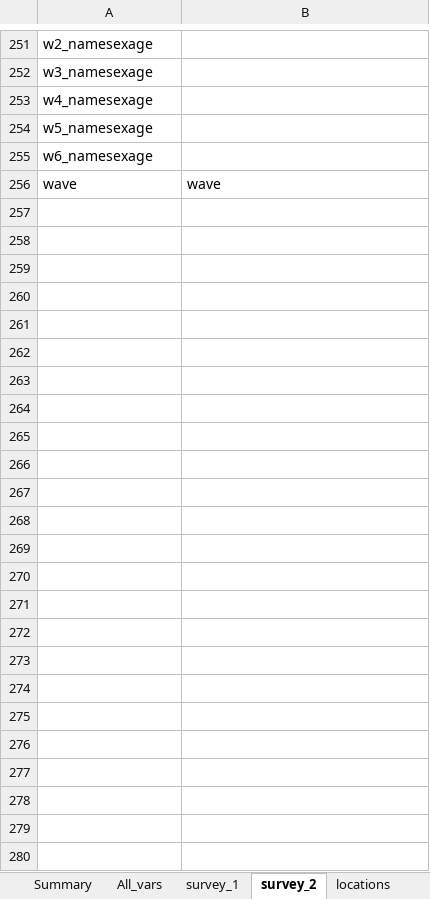
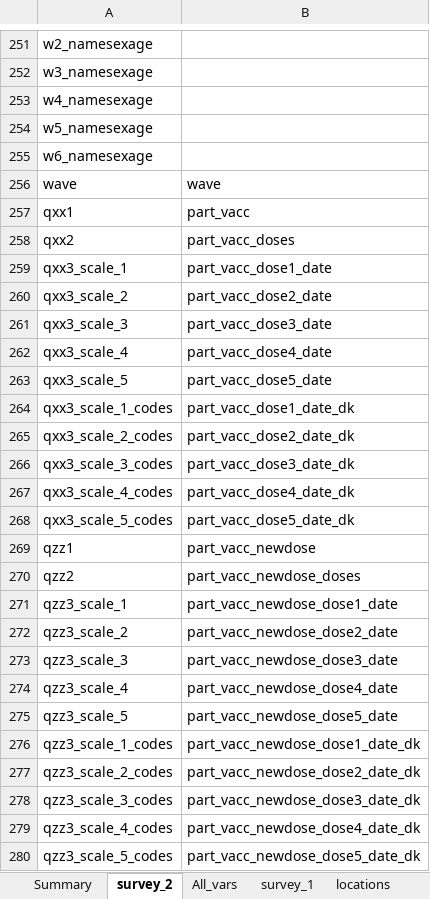
Before and after one commit to jarvisc1/comix_data_clean, an Excel workbook: codebook/var_names.xlsx, sheet survey_2, drawn as a sheet; only a part is shown, gaps mark what is left out; values as stored, in another font and other column widths than the file's, no borders; the diff names each change by its address in the sheet, - before the commit and + after, or states it on an @@ line.

```diff
--- a/codebook/var_names.xlsx (sheet survey_2)
+++ b/codebook/var_names.xlsx (sheet survey_2)
@@ sheet tab order changed: Summary | survey_2 | All_vars | survey_1 | locations @@
+row 257: qxx1 | part_vacc
+row 258: qxx2 | part_vacc_doses
+row 259: qxx3_scale_1 | part_vacc_dose1_date
+row 260: qxx3_scale_2 | part_vacc_dose2_date
+row 261: qxx3_scale_3 | part_vacc_dose3_date
+row 262: qxx3_scale_4 | part_vacc_dose4_date
+row 263: qxx3_scale_5 | part_vacc_dose5_date
+row 264: qxx3_scale_1_codes | part_vacc_dose1_date_dk
+row 265: qxx3_scale_2_codes | part_vacc_dose2_date_dk
+row 266: qxx3_scale_3_codes | part_vacc_dose3_date_dk
+row 267: qxx3_scale_4_codes | part_vacc_dose4_date_dk
+row 268: qxx3_scale_5_codes | part_vacc_dose5_date_dk
+row 269: qzz1 | part_vacc_newdose
+row 270: qzz2 | part_vacc_newdose_doses
+row 271: qzz3_scale_1 | part_vacc_newdose_dose1_date
+row 272: qzz3_scale_2 | part_vacc_newdose_dose2_date
+row 273: qzz3_scale_3 | part_vacc_newdose_dose3_date
+row 274: qzz3_scale_4 | part_vacc_newdose_dose4_date
+row 275: qzz3_scale_5 | part_vacc_newdose_dose5_date
+row 276: qzz3_scale_1_codes | part_vacc_newdose_dose1_date_dk
+row 277: qzz3_scale_2_codes | part_vacc_newdose_dose2_date_dk
+row 278: qzz3_scale_3_codes | part_vacc_newdose_dose3_date_dk
+row 279: qzz3_scale_4_codes | part_vacc_newdose_dose4_date_dk
+row 280: qzz3_scale_5_codes | part_vacc_newdose_dose5_date_dk
```
Also changed, not shown: 2 other files.
